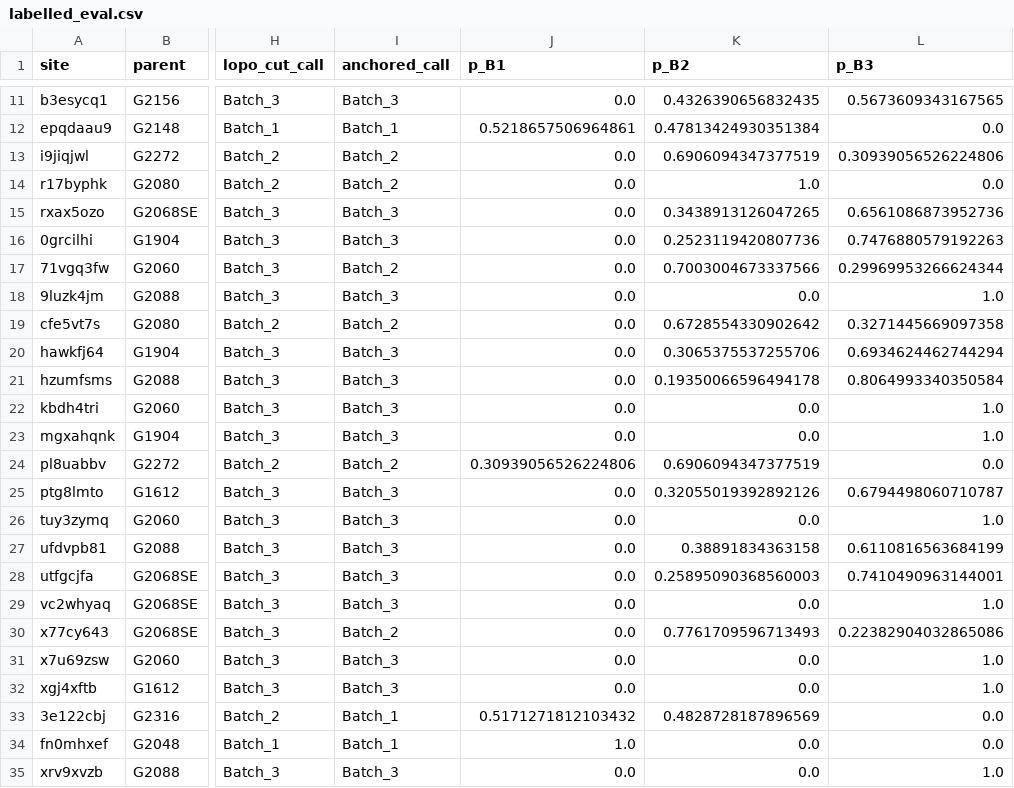
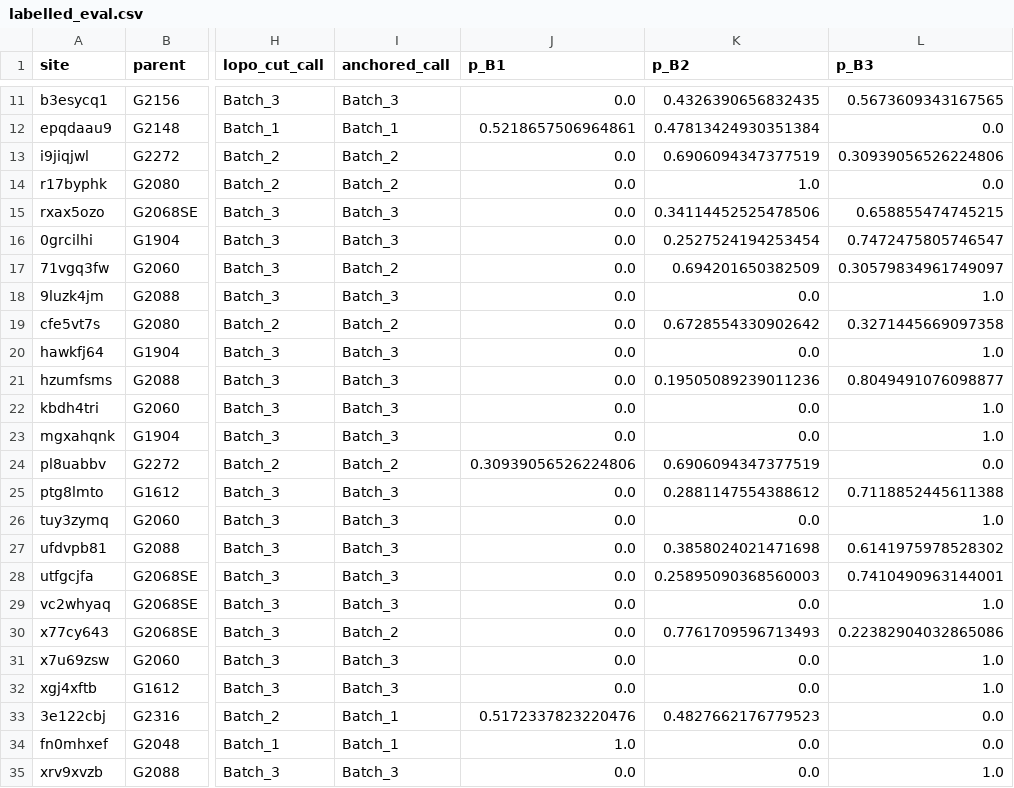
Before and after one commit to jkz22/PMDB, a CSV file: outputs/sibling_anchor/BSE_D/labelled_eval.csv, drawn as a sheet; only a part is shown, gaps mark what is left out; the diff names each change by its address in the sheet, - before the commit and + after, or states it on an @@ line.

```diff
--- a/outputs/sibling_anchor/BSE_D/labelled_eval.csv
+++ b/outputs/sibling_anchor/BSE_D/labelled_eval.csv
-K15 (p_B2): 0.3438913126047265
+K15 (p_B2): 0.34114452525478506
-L15 (p_B3): 0.6561086873952736
+L15 (p_B3): 0.658855474745215
-K16 (p_B2): 0.2523119420807736
+K16 (p_B2): 0.2527524194253454
-L16 (p_B3): 0.7476880579192263
+L16 (p_B3): 0.7472475805746547
-K17 (p_B2): 0.7003004673337566
+K17 (p_B2): 0.694201650382509
-L17 (p_B3): 0.29969953266624344
+L17 (p_B3): 0.30579834961749097
-K20 (p_B2): 0.3065375537255706
+K20 (p_B2): 0.0
-L20 (p_B3): 0.6934624462744294
+L20 (p_B3): 1.0
-K21 (p_B2): 0.19350066596494178
+K21 (p_B2): 0.19505089239011236
-L21 (p_B3): 0.8064993340350584
+L21 (p_B3): 0.8049491076098877
-K25 (p_B2): 0.32055019392892126
+K25 (p_B2): 0.2881147554388612
-L25 (p_B3): 0.6794498060710787
+L25 (p_B3): 0.7118852445611388
-K27 (p_B2): 0.38891834363158
+K27 (p_B2): 0.3858024021471698
-L27 (p_B3): 0.6110816563684199
+L27 (p_B3): 0.6141975978528302
-J33 (p_B1): 0.5171271812103432
+J33 (p_B1): 0.5172337823220476
-K33 (p_B2): 0.4828728187896569
+K33 (p_B2): 0.4827662176779523
```
Also changed, not shown: outputs/sibling_anchor/BSE_D/test_predictions.csv, outputs/sibling_anchor/SE_type_D/labelled_eval.csv, 7 other files.
